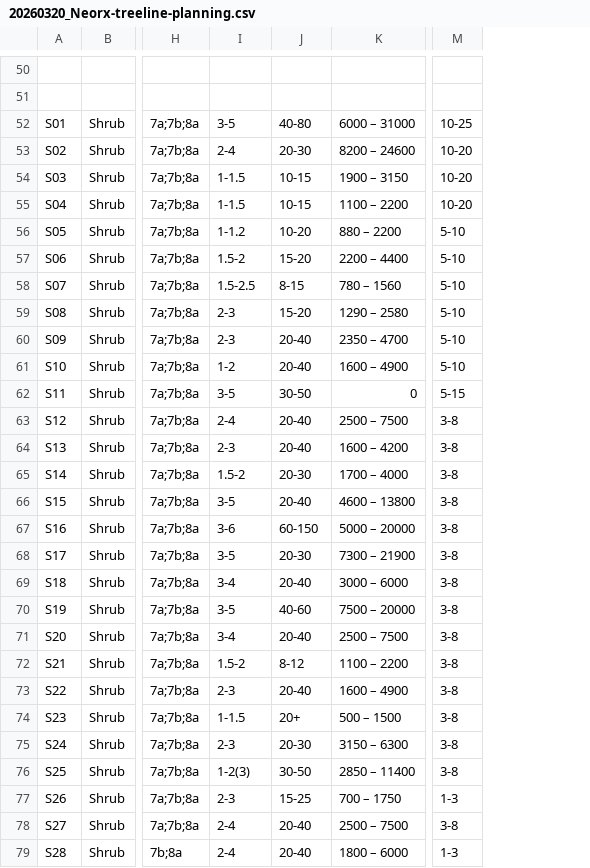
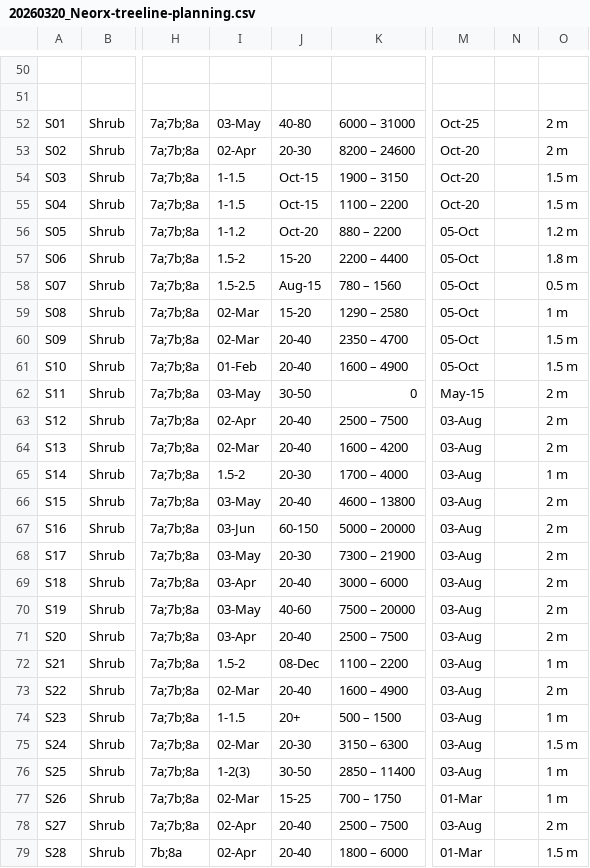
Before and after one commit to ETCE-LAB/FarmPlan-Dashboard-Backend, a CSV file: 20260320_Neorx-treeline-planning.csv, drawn as a sheet; only a part is shown, gaps mark what is left out; removed rows and columns are numbered as before the commit, all else as after; the diff covers the shown part only; the diff names each change by its address in the sheet, - before the commit and + after, or states it on an @@ line.

```diff
--- a/20260320_Neorx-treeline-planning.csv
+++ b/20260320_Neorx-treeline-planning.csv
-column M, rows 52-79: 10-25 | 10-20 | 10-20 | 10-20 | 5-10 | 5-10 | 5-10 | 5-10 | 5-10 | 5-10 | 5-15 | 3-8 | 3-8 | 3-8 | 3-8 | 3-8 | 3-8 | 3-8 | 3-8 | 3-8 | 3-8 | 3-8 | 3-8 | 3-8 | 3-8 | 1-3 | 3-8 | 1-3
+column M, rows 52-79: Oct-25 | Oct-20 | Oct-20 | Oct-20 | 05-Oct | 05-Oct | 05-Oct | 05-Oct | 05-Oct | 05-Oct | May-15 | 03-Aug | 03-Aug | 03-Aug | 03-Aug | 03-Aug | 03-Aug | 03-Aug | 03-Aug | 03-Aug | 03-Aug | 03-Aug | 03-Aug | 03-Aug | 03-Aug | 01-Mar | 03-Aug | 01-Mar
+column N, empty
+column O, rows 52-79: 2 m | 2 m | 1.5 m | 1.5 m | 1.2 m | 1.8 m | 0.5 m | 1 m | 1.5 m | 1.5 m | 2 m | 2 m | 2 m | 1 m | 2 m | 2 m | 2 m | 2 m | 2 m | 2 m | 1 m | 2 m | 1 m | 1.5 m | 1 m | 1 m | 2 m | 1.5 m
-I52: 3-5
+I52: 03-May
-I53: 2-4
+I53: 02-Apr
-J54:J55: 10-15
+J54:J55: Oct-15
-J56: 10-20
+J56: Oct-20
-J58: 8-15
+J58: Aug-15
-I59:I60: 2-3
+I59:I60: 02-Mar
-I61: 1-2
+I61: 01-Feb
-I62: 3-5
+I62: 03-May
-I63: 2-4
+I63: 02-Apr
-I64: 2-3
+I64: 02-Mar
-I66: 3-5
+I66: 03-May
-I67: 3-6
+I67: 03-Jun
-I68: 3-5
+I68: 03-May
-I69: 3-4
+I69: 03-Apr
-I70: 3-5
+I70: 03-May
-I71: 3-4
+I71: 03-Apr
-J72: 8-12
+J72: 08-Dec
-I73: 2-3
+I73: 02-Mar
-I75: 2-3
+I75: 02-Mar
-I77: 2-3
+I77: 02-Mar
-I78:I79: 2-4
+I78:I79: 02-Apr
```
Also changed, not shown: 60 edited cells elsewhere in this file.
